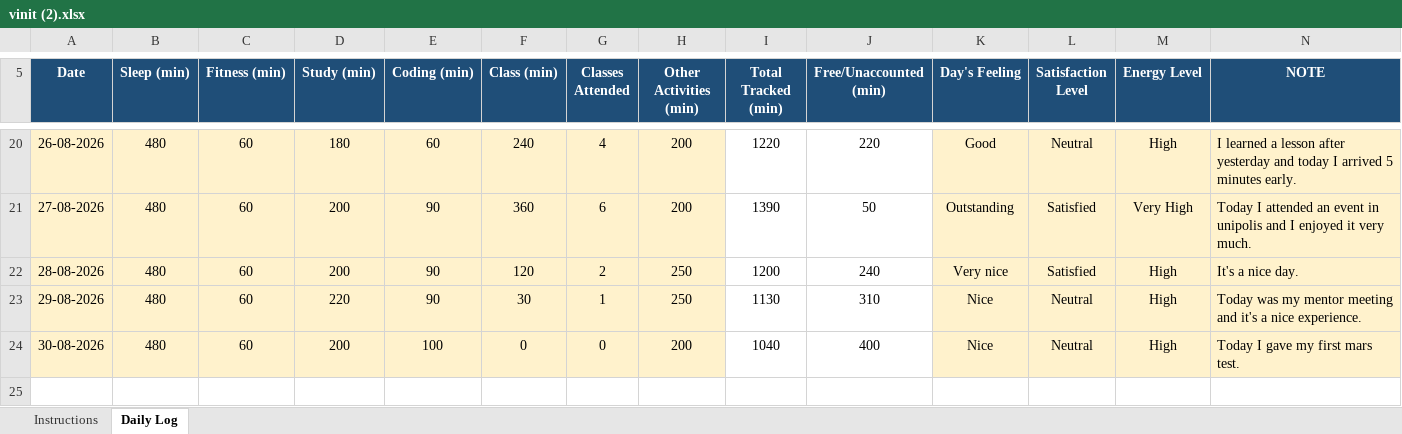
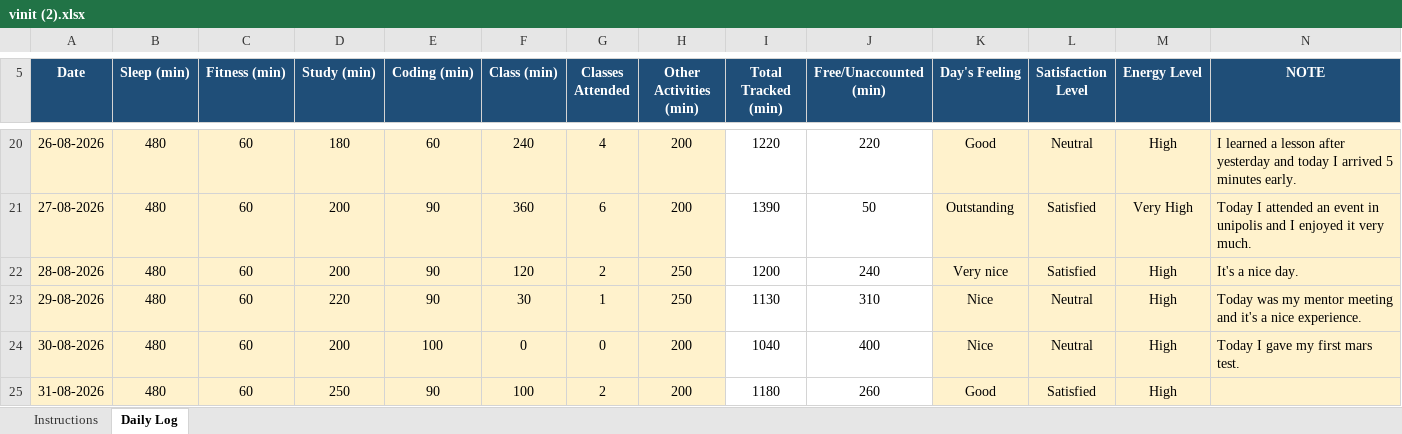
Before and after one commit to vinittararx/12604409.xlsx, an Excel workbook: vinit (2).xlsx, sheet Daily Log, drawn as a sheet; only a part is shown, gaps mark what is left out; values as stored, in another font and other column widths than the file's, no borders; conditional formats not drawn; the diff names each change by its address in the sheet, - before the commit and + after, or states it on an @@ line.

Commit message:
Add files via upload

```diff
--- a/vinit (2).xlsx (sheet Daily Log)
+++ b/vinit (2).xlsx (sheet Daily Log)
+row 25: 31-08-2026 | 480 | 60 | 250 | 90 | 100 | 2 | 200 | 1180 | 260 | Good | Satisfied | High
```
